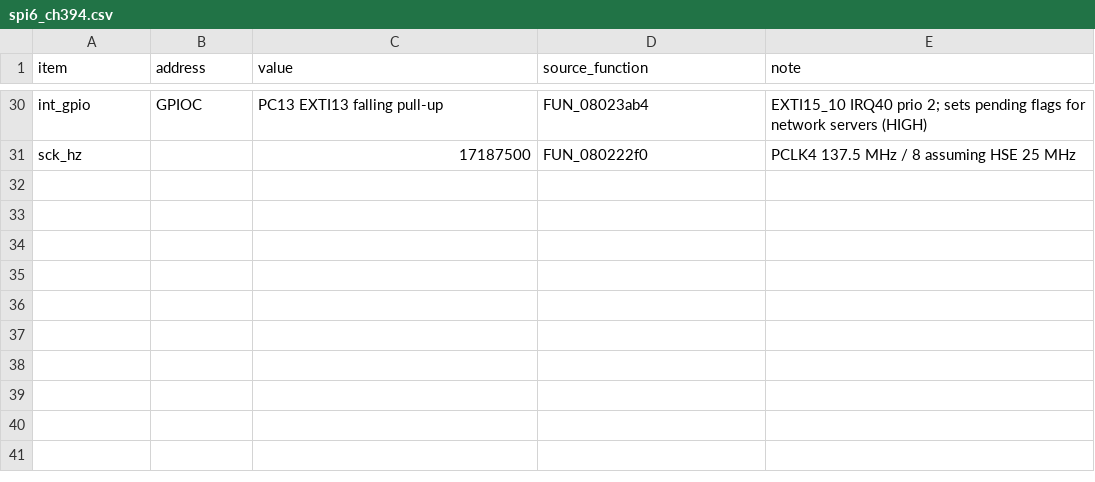
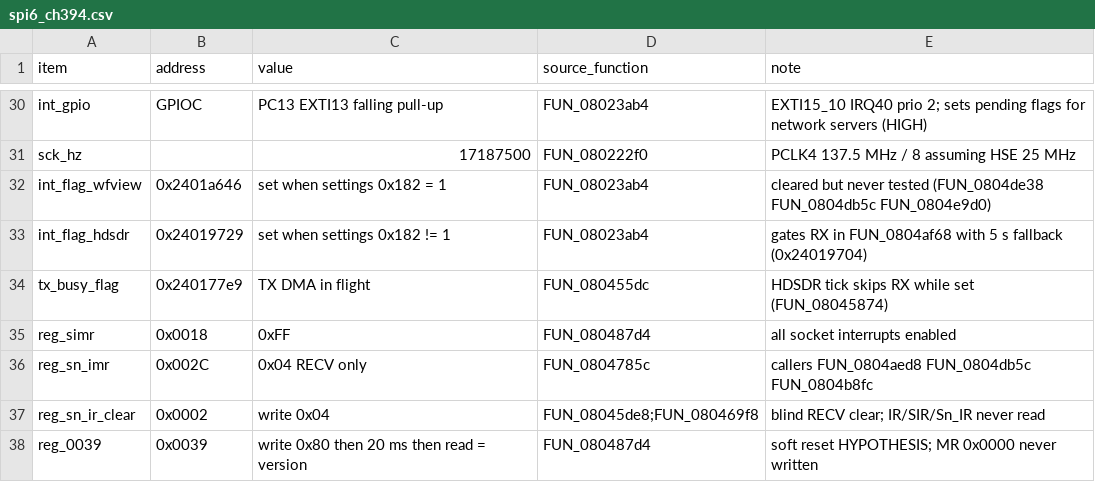
Before and after one commit to fventuri/g7250-base, a CSV file: main_unit/analysis/peripherals/spi6_ch394.csv, drawn as a sheet; only a part is shown, gaps mark what is left out; the diff names each change by its address in the sheet, - before the commit and + after, or states it on an @@ line.

```diff
--- a/main_unit/analysis/peripherals/spi6_ch394.csv
+++ b/main_unit/analysis/peripherals/spi6_ch394.csv
+row 32: int_flag_wfview | 0x2401a646 | set when settings 0x182 = 1 | FUN_08023ab4 | cleared but never tested (FUN_0804de38 FUN_0804db5c FUN_0804e9d0)
+row 33: int_flag_hdsdr | 0x24019729 | set when settings 0x182 != 1 | FUN_08023ab4 | gates RX in FUN_0804af68 with 5 s fallback (0x24019704)
+row 34: tx_busy_flag | 0x240177e9 | TX DMA in flight | FUN_080455dc | HDSDR tick skips RX while set (FUN_08045874)
+row 35: reg_simr | 0x0018 | 0xFF | FUN_080487d4 | all socket interrupts enabled
+row 36: reg_sn_imr | 0x002C | 0x04 RECV only | FUN_0804785c | callers FUN_0804aed8 FUN_0804db5c FUN_0804b8fc
+row 37: reg_sn_ir_clear | 0x0002 | write 0x04 | FUN_08045de8;FUN_080469f8 | blind RECV clear; IR/SIR/Sn_IR never read
+row 38: reg_0039 | 0x0039 | write 0x80 then 20 ms then read = version | FUN_080487d4 | soft reset HYPOTHESIS; MR 0x0000 never written
```
Also changed, not shown: 2 other files.
